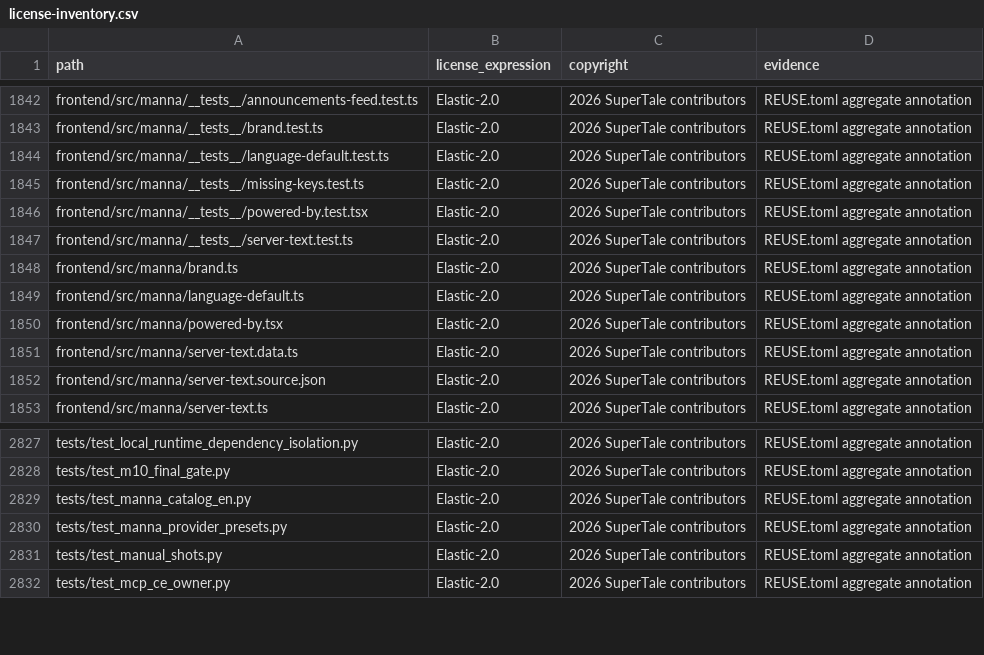
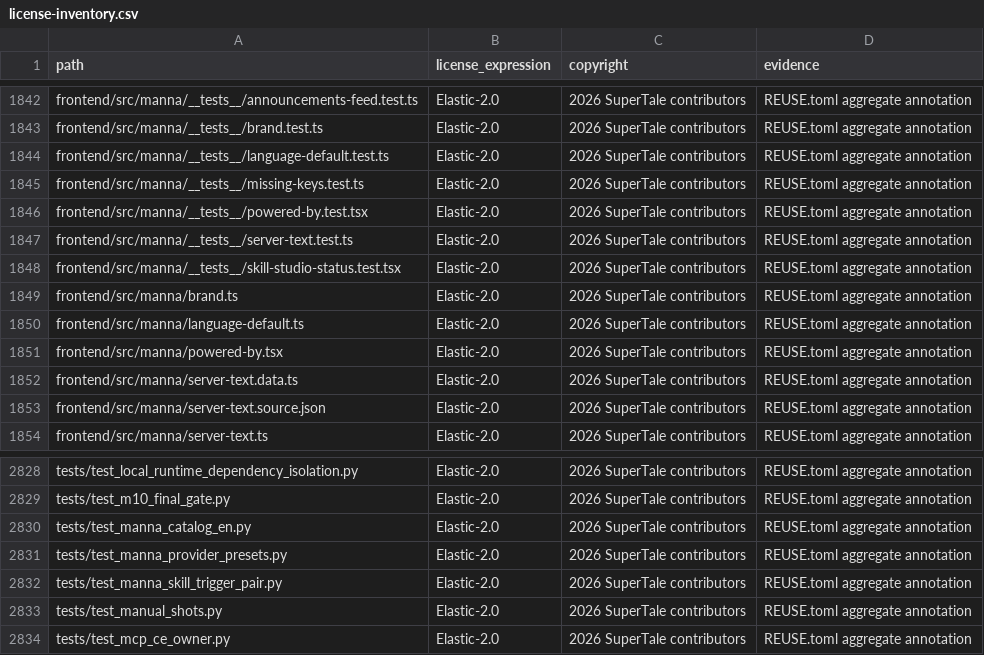
Before and after one commit to ChrisNguyenUS/dramaclaw, a CSV file: license-inventory.csv, drawn as a sheet; only a part is shown, gaps mark what is left out.

```diff
--- a/license-inventory.csv
+++ b/license-inventory.csv
@@ -1847,2 +1847,3 @@ frontend/src/manna/__tests__/powered-by.test.tsx,Elastic-2.0,2026 SuperTale cont
 frontend/src/manna/__tests__/server-text.test.ts,Elastic-2.0,2026 SuperTale contributors,REUSE.toml aggregate annotation
+frontend/src/manna/__tests__/skill-studio-status.test.tsx,Elastic-2.0,2026 SuperTale contributors,REUSE.toml aggregate annotation
 frontend/src/manna/brand.ts,Elastic-2.0,2026 SuperTale contributors,REUSE.toml aggregate annotation
@@ -2830,2 +2831,3 @@ tests/test_manna_catalog_en.py,Elastic-2.0,2026 SuperTale contributors,REUSE.tom
 tests/test_manna_provider_presets.py,Elastic-2.0,2026 SuperTale contributors,REUSE.toml aggregate annotation
+tests/test_manna_skill_trigger_pair.py,Elastic-2.0,2026 SuperTale contributors,REUSE.toml aggregate annotation
 tests/test_manual_shots.py,Elastic-2.0,2026 SuperTale contributors,REUSE.toml aggregate annotation
```
Also changed, not shown: 5 other files.
